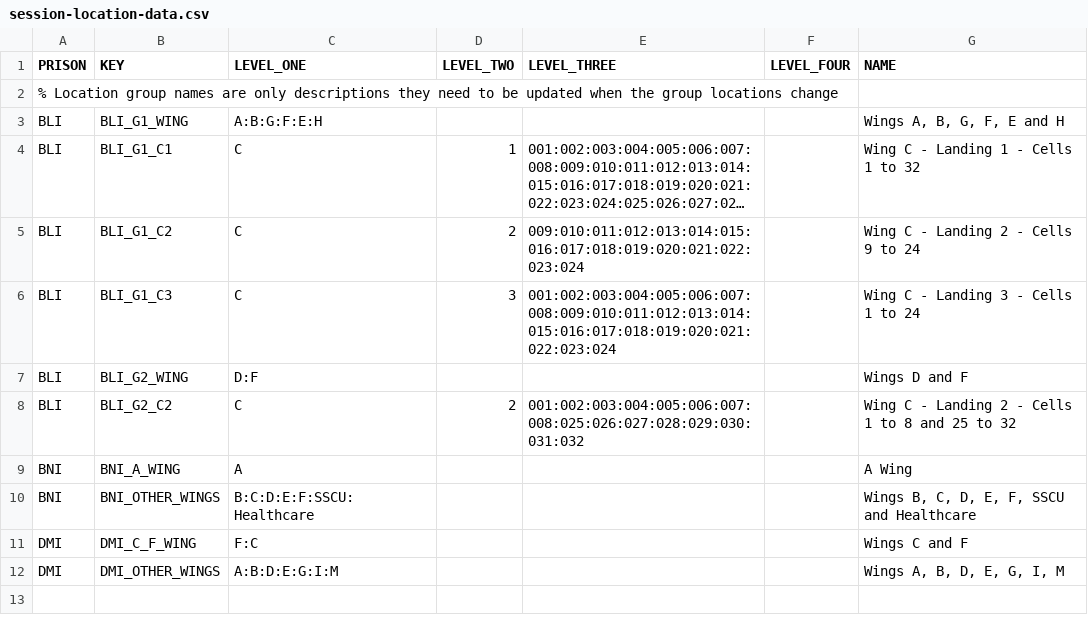
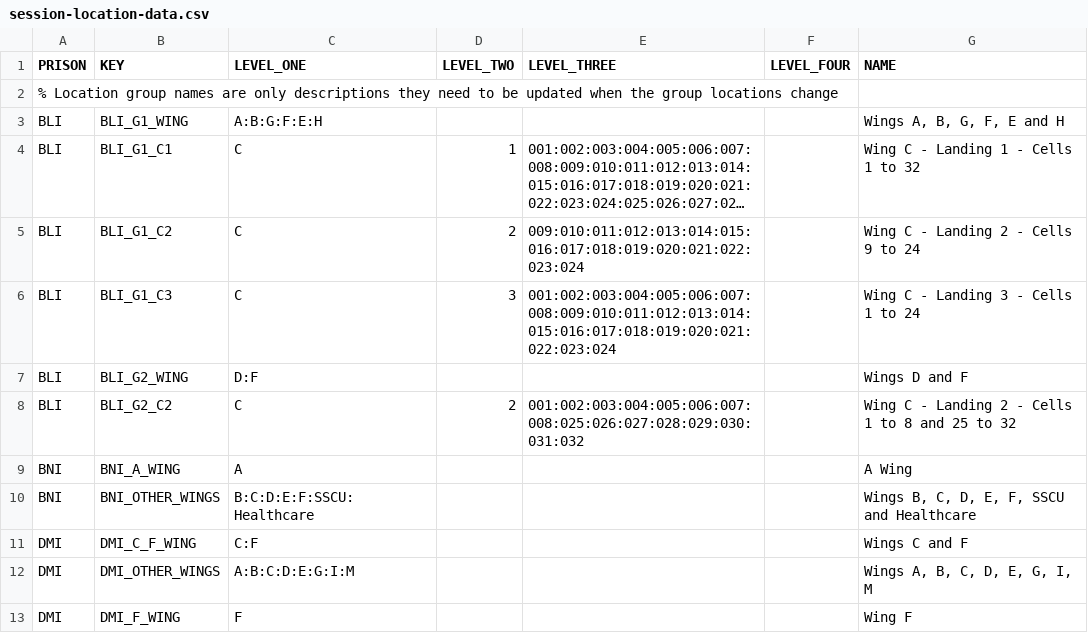
Before and after one commit to ministryofjustice/visit-scheduler, a CSV file: src/main/resources/session-template-data/session-location-data.csv, drawn as a sheet; long unchanged cells end in ….

```diff
--- a/src/main/resources/session-template-data/session-location-data.csv
+++ b/src/main/resources/session-template-data/session-location-data.csv
@@ -10,3 +10,4 @@ BNI,BNI_A_WING,A,,,,"A Wing"
 BNI,BNI_OTHER_WINGS,B:C:D:E:F:SSCU:Healthcare,,,,"Wings B, C, D, E, F, SSCU and Healthcare"
-DMI,DMI_C_F_WING,F:C,,,,"Wings C and F"
-DMI,DMI_OTHER_WINGS,A:B:D:E:G:I:M,,,,"Wings A, B, D, E, G, I, M"
+DMI,DMI_C_F_WING,C:F,,,,"Wings C and F"
+DMI,DMI_OTHER_WINGS,A:B:C:D:E:G:I:M,,,,"Wings A, B, C, D, E, G, I, M"
+DMI,DMI_F_WING,F,,,,"Wing F"
```
Also changed, not shown: src/main/resources/session-template-data/session-data.csv, 1 other file.
